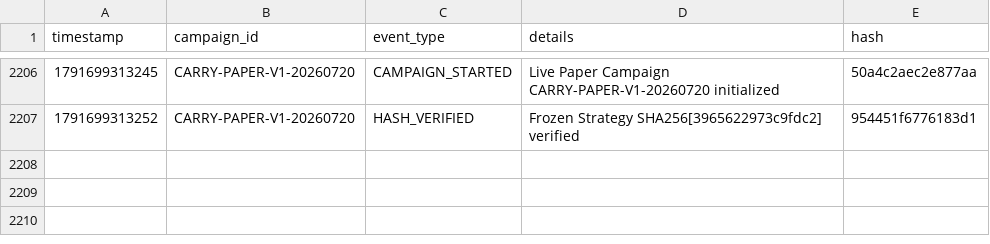
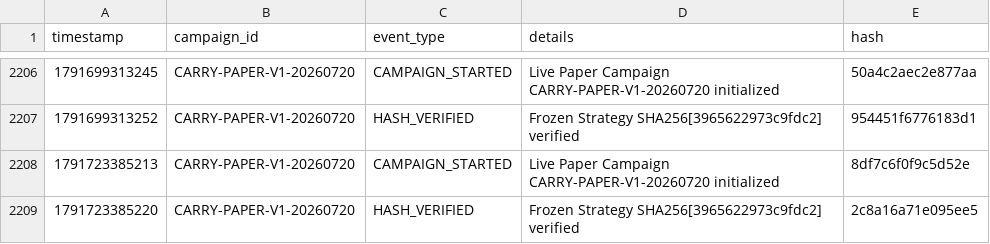
Before and after one commit to SaifAl-Sabaneh/Trading_AI_System, a CSV file: Trading_AI_System/database/campaign_events.csv, drawn as a sheet; only a part is shown, gaps mark what is left out.

```diff
--- a/Trading_AI_System/database/campaign_events.csv
+++ b/Trading_AI_System/database/campaign_events.csv
@@ -2207 +2207,3 @@ timestamp,campaign_id,event_type,details,hash
 1791699313252,CARRY-PAPER-V1-20260720,HASH_VERIFIED,Frozen Strategy SHA256[3965622973c9fdc2] verified,954451f6776183d1
+1791723385213,CARRY-PAPER-V1-20260720,CAMPAIGN_STARTED,Live Paper Campaign CARRY-PAPER-V1-20260720 initialized,8df7c6f0f9c5d52e
+1791723385220,CARRY-PAPER-V1-20260720,HASH_VERIFIED,Frozen Strategy SHA256[3965622973c9fdc2] verified,2c8a16a71e095ee5
```
Also changed, not shown: 1 other file.
